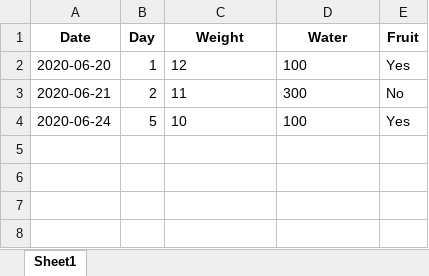
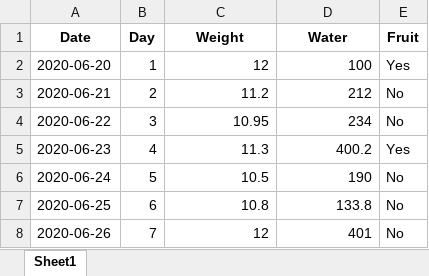
Before and after one commit to alechay/MonkeyTrackerV2, an Excel workbook: aero.xlsx, sheet Sheet1, drawn as a sheet; values as stored, in another font and other column widths than the file's, no borders; addresses are those after the commit; the diff names each change by its address in the sheet, - before the commit and + after, or states it on an @@ line.

```diff
--- a/aero.xlsx (sheet Sheet1)
+++ b/aero.xlsx (sheet Sheet1)
-C2:D2 alignment: left
+C2:D2 alignment: right
-C3 (Weight): 11
+C3 (Weight): 11.2
-D3 (Water): 300
+D3 (Water): 212
+row 4: 2020-06-22 | 3 | 10.95 | 234 | No
+row 5: 2020-06-23 | 4 | 11.3 | 400.2 | Yes
-C6 (Weight): 10
+C6 (Weight): 10.5
-D6 (Water): 100
+D6 (Water): 190
-E6 (Fruit): Yes
+E6 (Fruit): No
+row 7: 2020-06-25 | 6 | 10.8 | 133.8 | No
+row 8: 2020-06-26 | 7 | 12 | 401 | No
```
Also changed, not shown: 2 other files.
